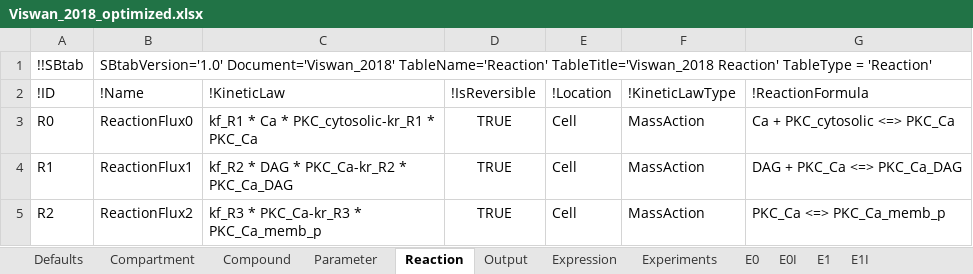
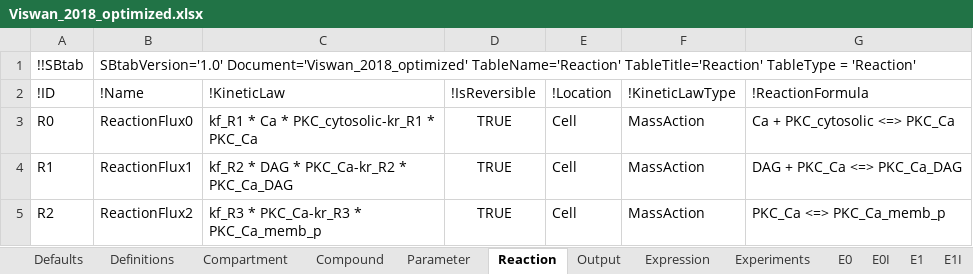
Before and after one commit to jpgsantos/Model_Viswan_2018, an Excel workbook: Viswan_2018_optimized.xlsx, sheet Reaction, drawn as a sheet; only a part is shown; values as stored, in another font and other column widths than the file's, no borders; the diff names each change by its address in the sheet, - before the commit and + after, or states it on an @@ line.

```diff
--- a/Viswan_2018_optimized.xlsx (sheet Reaction)
+++ b/Viswan_2018_optimized.xlsx (sheet Reaction)
+sheet tab: Definitions
-B1 (!Name): SBtabVersion='1.0' Document='Viswan_2018' TableName='Reaction' TableTitle='Viswan_2018 Reaction' TableType =…
+B1 (!Name): SBtabVersion='1.0' Document='Viswan_2018_optimized' TableName='Reaction' TableTitle='Reaction' TableType =…
```
Also changed, not shown: sheet E0I, sheet E1I, sheet Compartment, sheet Expression, sheet E0, sheet Defaults, 5 more sheets, Viswan_2018.xlsx, 25 other files.
